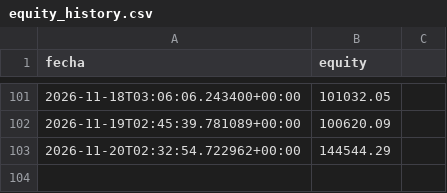
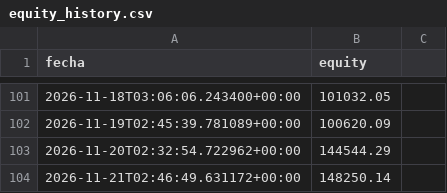
Before and after one commit to datanalytics86/TradingBot, a CSV file: equity_history.csv, drawn as a sheet; only a part is shown, gaps mark what is left out.

```diff
--- a/equity_history.csv
+++ b/equity_history.csv
@@ -103 +103,2 @@ fecha,equity
 2026-11-20T02:32:54.722962+00:00,144544.29
+2026-11-21T02:46:49.631172+00:00,148250.14
```
Also changed, not shown: 4 other files.
